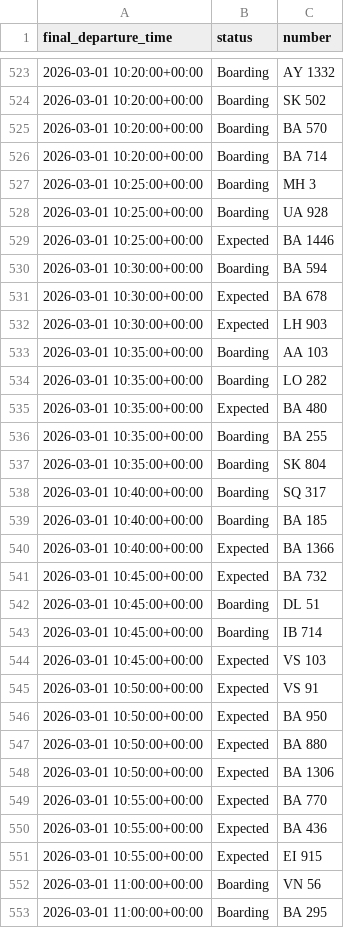
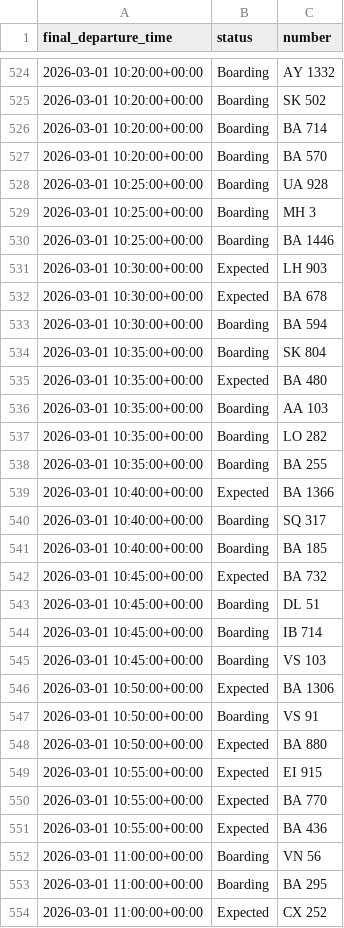
Before and after one commit to yashpincha/labubu-money, a CSV file: imc/data/departures.csv, drawn as a sheet; only a part is shown, gaps mark what is left out; the shorter side is filled out with more unchanged rows; the diff covers the shown part only.

```diff
--- a/imc/data/departures.csv
+++ b/imc/data/departures.csv
@@ -524,18 +525,18 @@ final_departure_time,status,number
 2026-03-01 10:20:00+00:00,Boarding,SK 502
+2026-03-01 10:20:00+00:00,Boarding,BA 714
 2026-03-01 10:20:00+00:00,Boarding,BA 570
-2026-03-01 10:20:00+00:00,Boarding,BA 714
+2026-03-01 10:25:00+00:00,Boarding,UA 928
 2026-03-01 10:25:00+00:00,Boarding,MH 3
-2026-03-01 10:25:00+00:00,Boarding,UA 928
-2026-03-01 10:25:00+00:00,Expected,BA 1446
+2026-03-01 10:25:00+00:00,Boarding,BA 1446
+2026-03-01 10:30:00+00:00,Expected,LH 903
+2026-03-01 10:30:00+00:00,Expected,BA 678
 2026-03-01 10:30:00+00:00,Boarding,BA 594
-2026-03-01 10:30:00+00:00,Expected,BA 678
-2026-03-01 10:30:00+00:00,Expected,LH 903
+2026-03-01 10:35:00+00:00,Boarding,SK 804
+2026-03-01 10:35:00+00:00,Expected,BA 480
 2026-03-01 10:35:00+00:00,Boarding,AA 103
 2026-03-01 10:35:00+00:00,Boarding,LO 282
-2026-03-01 10:35:00+00:00,Expected,BA 480
 2026-03-01 10:35:00+00:00,Boarding,BA 255
-2026-03-01 10:35:00+00:00,Boarding,SK 804
+2026-03-01 10:40:00+00:00,Expected,BA 1366
 2026-03-01 10:40:00+00:00,Boarding,SQ 317
 2026-03-01 10:40:00+00:00,Boarding,BA 185
-2026-03-01 10:40:00+00:00,Expected,BA 1366
 2026-03-01 10:45:00+00:00,Expected,BA 732
@@ -543,10 +544,9 @@ final_departure_time,status,number
 2026-03-01 10:45:00+00:00,Boarding,IB 714
-2026-03-01 10:45:00+00:00,Expected,VS 103
-2026-03-01 10:50:00+00:00,Expected,VS 91
-2026-03-01 10:50:00+00:00,Expected,BA 950
+2026-03-01 10:45:00+00:00,Boarding,VS 103
+2026-03-01 10:50:00+00:00,Expected,BA 1306
+2026-03-01 10:50:00+00:00,Boarding,VS 91
 2026-03-01 10:50:00+00:00,Expected,BA 880
-2026-03-01 10:50:00+00:00,Expected,BA 1306
+2026-03-01 10:55:00+00:00,Expected,EI 915
 2026-03-01 10:55:00+00:00,Expected,BA 770
 2026-03-01 10:55:00+00:00,Expected,BA 436
-2026-03-01 10:55:00+00:00,Expected,EI 915
 2026-03-01 11:00:00+00:00,Boarding,VN 56
```
Also changed, not shown: 11 added rows, 9 removed rows, 29 moved rows and 15 edited cells elsewhere in this file, imc/data/arrivals.csv, 2 other files.
